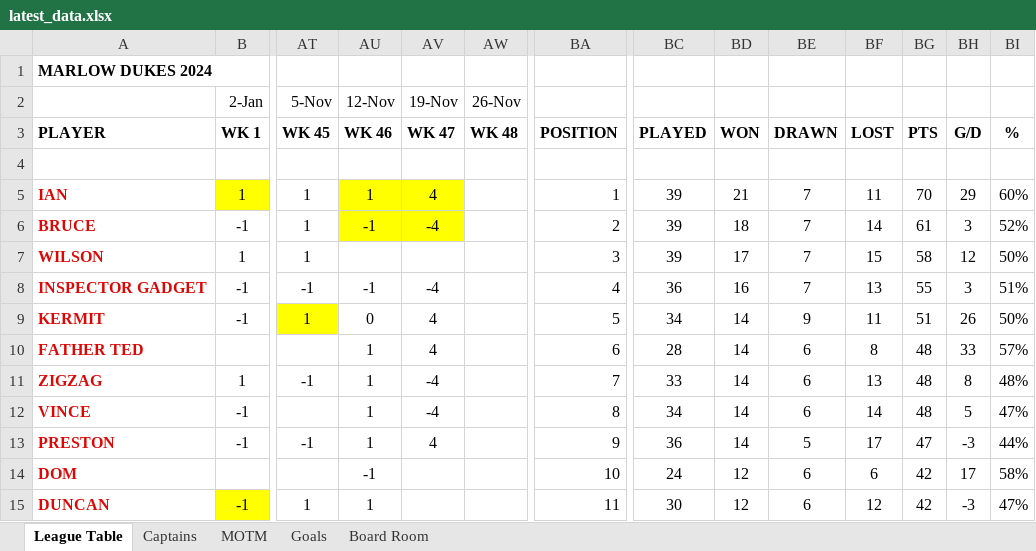
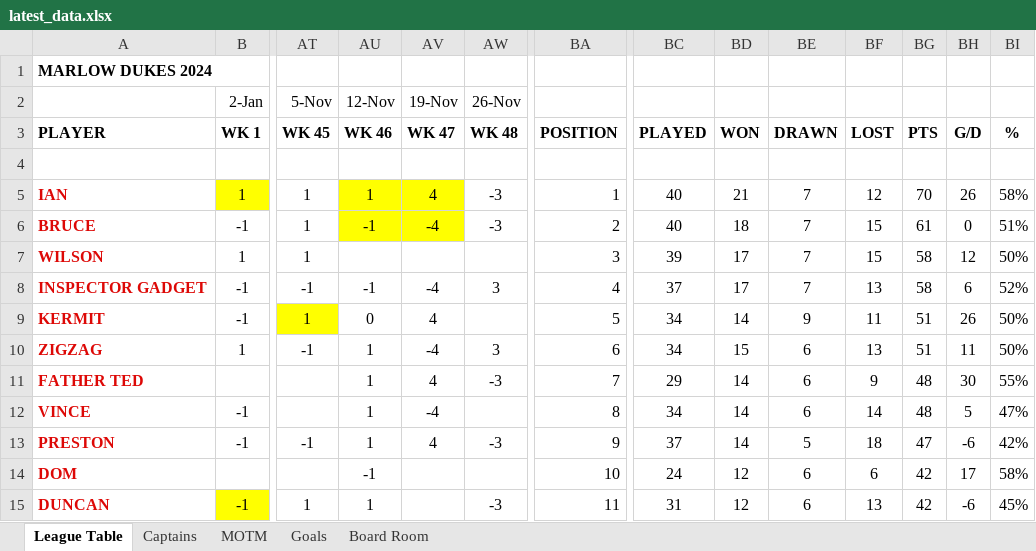
Before and after one commit to stateside2/marlow-dukes, an Excel workbook: data/latest_data.xlsx, sheet League Table, drawn as a sheet; only a part is shown, gaps mark what is left out; values as stored, in another font and other column widths than the file's, no borders; charts and pictures not drawn; removed rows and columns are numbered as before the commit, all else as after; rows hold the shown columns only; the diff covers the shown part only; the diff names each change by its address in the sheet, - before the commit and + after, or states it on an @@ line.

Commit message:
042 Week 48 latest data

```diff
--- a/data/latest_data.xlsx (sheet League Table)
+++ b/data/latest_data.xlsx (sheet League Table)
-AW5:AW6 (26-Nov): (empty)
+AW5:AW6 (26-Nov): -3
-BC5:BC6: 39
+BC5:BC6: 40
-BF5: 11
+BF5: 12
-BH5: 29
+BH5: 26
-BI5: 60%
+BI5: 58%
-BF6: 14
+BF6: 15
-BH6: 3
+BH6: 0
-BI6: 52%
+BI6: 51%
-AW8 (26-Nov): (empty)
+AW8 (26-Nov): 3
-BC8: 36
+BC8: 37
-BD8: 16
+BD8: 17
-BG8: 55
+BG8: 58
-BH8: 3
+BH8: 6
-BI8: 51%
+BI8: 52%
+row 10: ZIGZAG | 1 | -1 | 1 | -4 | 3 | 6 | 34 | 15 | 6 | 13 | 51 | 11 | 50%
-AW11 (26-Nov): (empty)
+AW11 (26-Nov): -3
-BA11: 6
+BA11: 7
-BC11: 28
+BC11: 29
-BF11: 8
+BF11: 9
-BH11: 33
+BH11: 30
-BI11: 57%
+BI11: 55%
-row 11: ZIGZAG | 1 | -1 | 1 | -4 |  | 7 | 33 | 14 | 6 | 13 | 48 | 8 | 48%
-AW13 (26-Nov): (empty)
+AW13 (26-Nov): -3
-BC13: 36
+BC13: 37
-BF13: 17
+BF13: 18
-BH13: -3
+BH13: -6
-BI13: 44%
+BI13: 42%
-AW15 (26-Nov): (empty)
+AW15 (26-Nov): -3
-BC15: 30
+BC15: 31
-BF15: 12
+BF15: 13
-BH15: -3
+BH15: -6
-BI15: 47%
+BI15: 45%
```
Also changed, not shown: 2 added rows, 2 removed rows, 37 edited cells and cell formats elsewhere in this sheet, sheet MOTM, sheet Board Room, sheet Captains, sheet Goals, formulas that keep their value, hidden cells, 2 other files.
